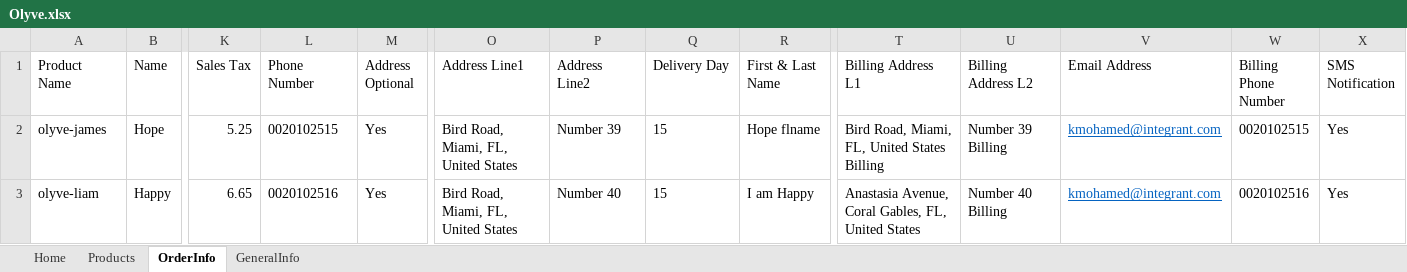
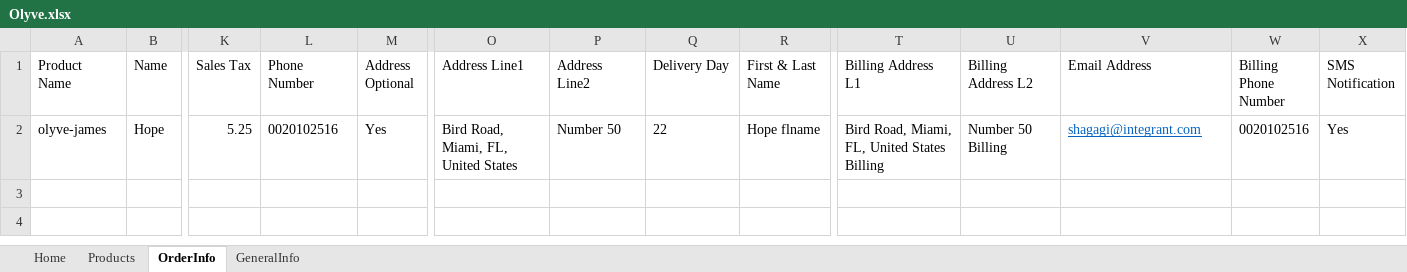
Before and after one commit to kholoudmohamed/Mokingjay_Olyve, an Excel workbook: DataSource/Olyve.xlsx, sheet OrderInfo, drawn as a sheet; only a part is shown, gaps mark what is left out; values as stored, in another font and other column widths than the file's, no borders; rows hold the shown columns only; the diff names each change by its address in the sheet, - before the commit and + after, or states it on an @@ line.

```diff
--- a/DataSource/Olyve.xlsx (sheet OrderInfo)
+++ b/DataSource/Olyve.xlsx (sheet OrderInfo)
-L2 (Phone Number): 0020102515
+L2 (Phone Number): 0020102516
-P2 (Address Line2): Number 39
+P2 (Address Line2): Number 50
-Q2 (Delivery Day): 15
+Q2 (Delivery Day): 22
-U2 (Billing Address L2): Number 39 Billing
+U2 (Billing Address L2): Number 50 Billing
-V2 (Email Address): kmohamed@integrant.com
+V2 (Email Address): shagagi@integrant.com
-W2 (Billing Phone Number): 0020102515
+W2 (Billing Phone Number): 0020102516
-row 3: olyve-liam | Happy | 6.65 | 0020102516 | Yes | Bird Road, Miami, FL, United States | Number 40 | 15 | I am Happy | Anastasia Avenue, Coral Gables, FL, United States | Number 40 Billing | kmohamed@integrant.com | 0020102516 | Yes
```
Also changed, not shown: sheet Home, 4 other files.
